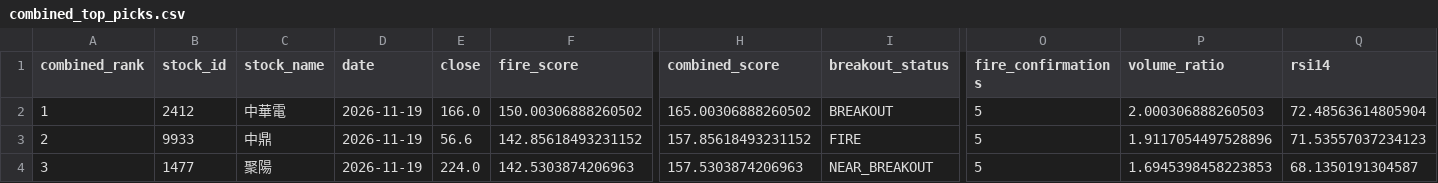
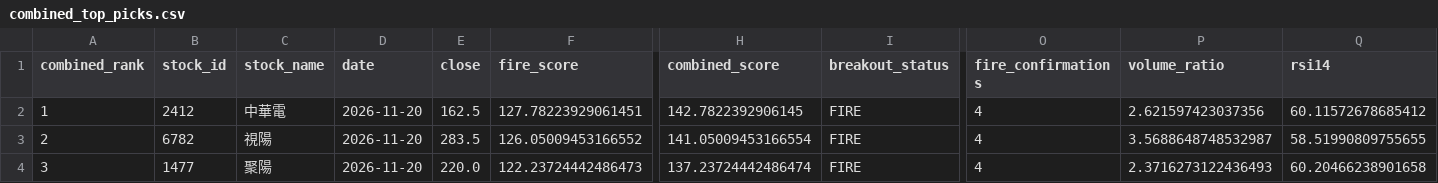
Before and after one commit to seagate1021-code/taiwan-stock-radar, a CSV file: data/history/combined_top_picks.csv, drawn as a sheet; only a part is shown, gaps mark what is left out; the diff covers the shown part only; the diff names each change by its address in the sheet, - before the commit and + after, or states it on an @@ line.

```diff
--- a/data/history/combined_top_picks.csv
+++ b/data/history/combined_top_picks.csv
-D2:D4 (date): 2026-11-19
+D2:D4 (date): 2026-11-20
-E2 (close): 166.0
+E2 (close): 162.5
-F2 (fire_score): 150.00306888260502
+F2 (fire_score): 127.78223929061451
-H2 (combined_score): 165.00306888260502
+H2 (combined_score): 142.7822392906145
-I2 (breakout_status): BREAKOUT
+I2 (breakout_status): FIRE
-O2:O4 (fire_confirmations): 5
+O2:O4 (fire_confirmations): 4
-P2 (volume_ratio): 2.000306888260503
+P2 (volume_ratio): 2.621597423037356
-Q2 (rsi14): 72.48563614805904
+Q2 (rsi14): 60.11572678685412
-B3 (stock_id): 9933
+B3 (stock_id): 6782
-C3 (stock_name): 中鼎
+C3 (stock_name): 視陽
-E3 (close): 56.6
+E3 (close): 283.5
-F3 (fire_score): 142.85618493231152
+F3 (fire_score): 126.05009453166552
-H3 (combined_score): 157.85618493231152
+H3 (combined_score): 141.05009453166554
-P3 (volume_ratio): 1.9117054497528896
+P3 (volume_ratio): 3.5688648748532987
-Q3 (rsi14): 71.53557037234123
+Q3 (rsi14): 58.51990809755655
-E4 (close): 224.0
+E4 (close): 220.0
-F4 (fire_score): 142.5303874206963
+F4 (fire_score): 122.23724442486473
-H4 (combined_score): 157.5303874206963
+H4 (combined_score): 137.23724442486474
-I4 (breakout_status): NEAR_BREAKOUT
+I4 (breakout_status): FIRE
-P4 (volume_ratio): 1.6945398458223853
+P4 (volume_ratio): 2.3716273122436493
-Q4 (rsi14): 68.1350191304587
+Q4 (rsi14): 60.20466238901658
```
Also changed, not shown: 24 edited cells elsewhere in this file, data/history/combined_picks_history.csv, data/history/stock_signals.csv, 2 other files.
